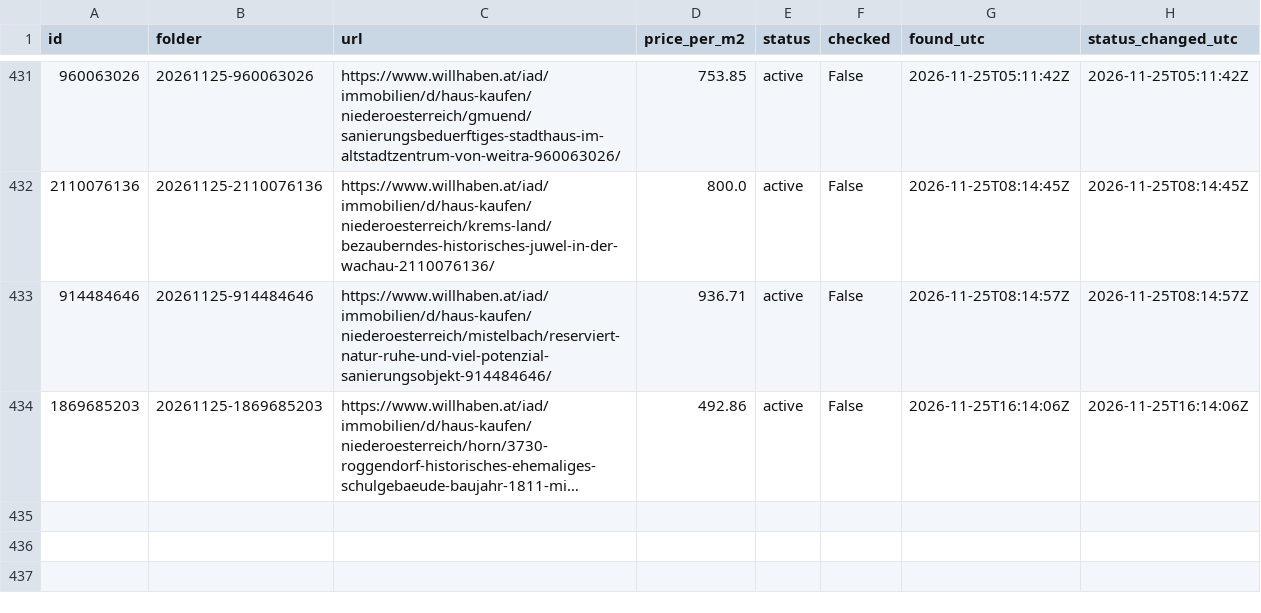
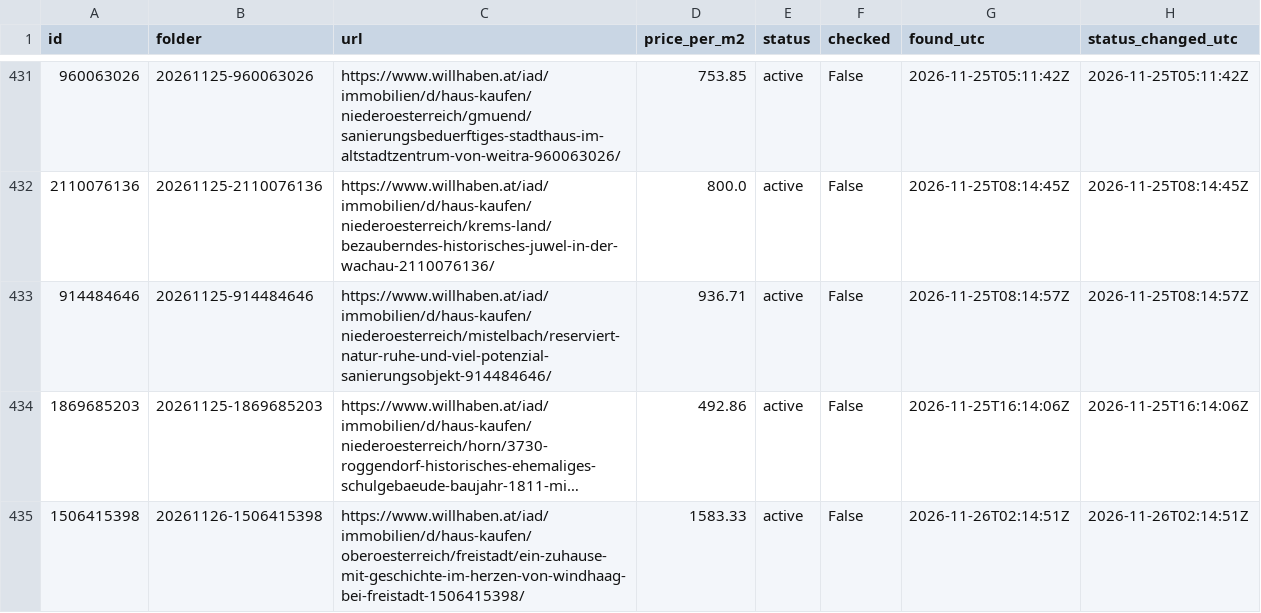
Before and after one commit to antonberesniev/willhaben_land, a CSV file: data/index.csv, drawn as a sheet; only a part is shown, gaps mark what is left out; long unchanged cells end in …; the diff names each change by its address in the sheet, - before the commit and + after, or states it on an @@ line.

```diff
--- a/data/index.csv
+++ b/data/index.csv
+row 435: 1506415398 | 20261126-1506415398 | https://www.willhaben.at/iad/immobilien/d/haus-kaufen/oberoesterreich/freistadt/ein-zuhause-mit-geschichte-im-herzen-von-windhaag-bei-freistadt-1506415398/ | 1583.33 | active | False | 2026-11-26T02:14:51Z | 2026-11-26T02:14:51Z
```
Also changed, not shown: 10 other files.
